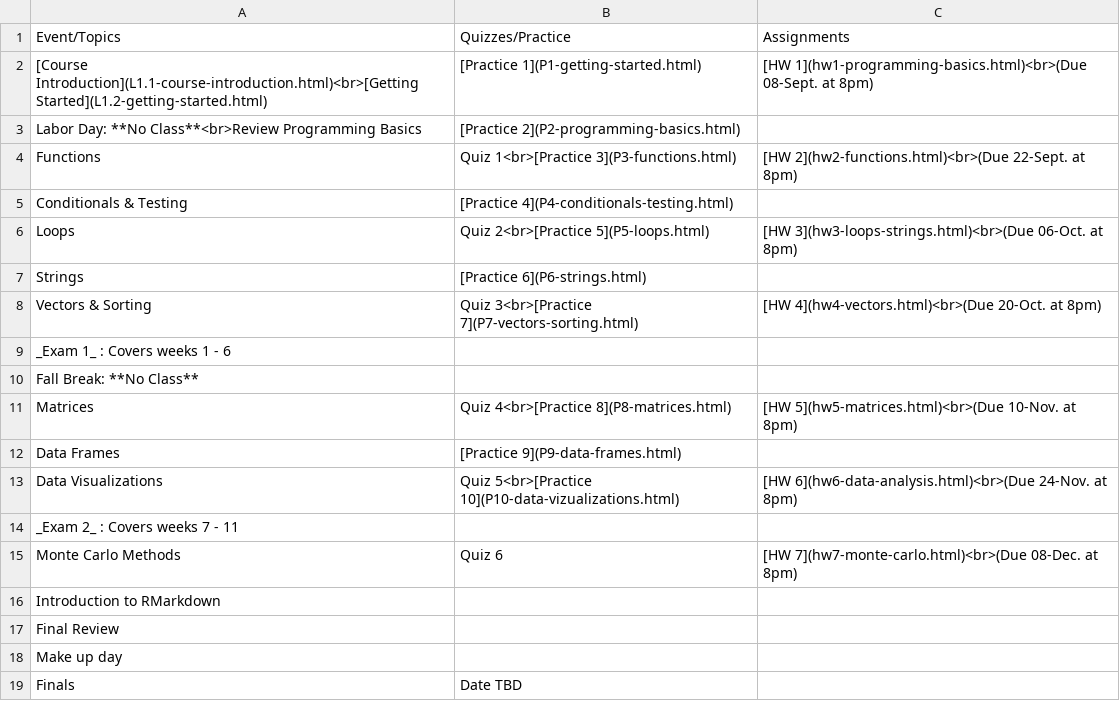
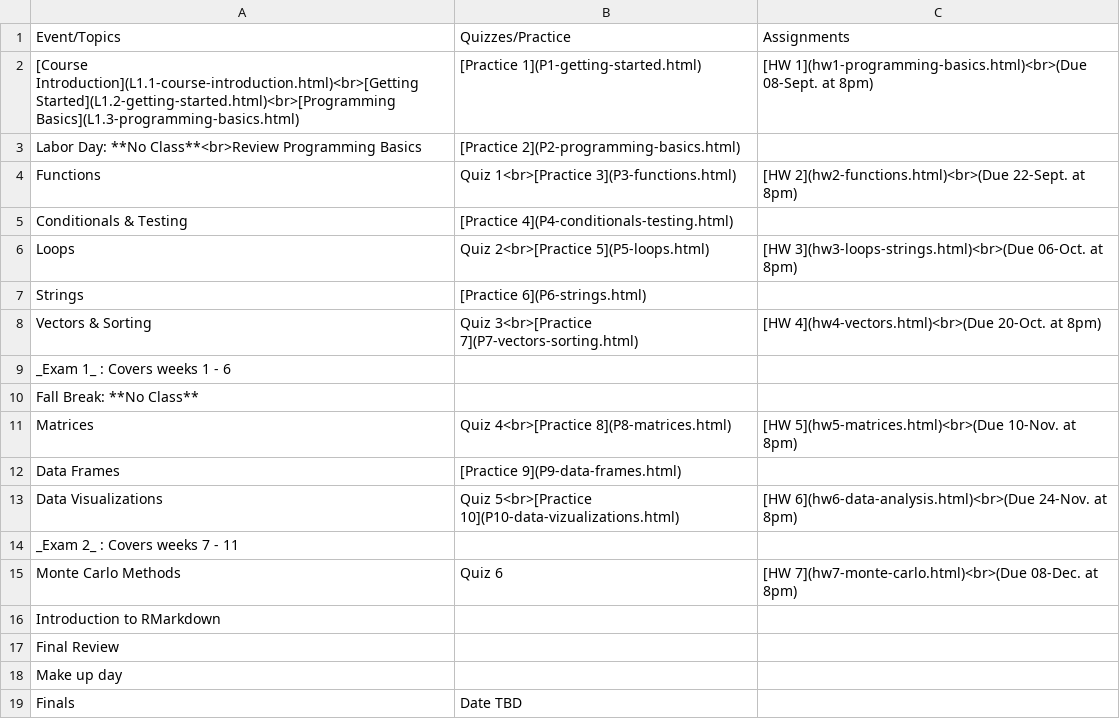
Before and after one commit to emse-p4a-gwu/2019-Fall, a CSV file: syllabus/schedule.csv, drawn as a sheet.

```diff
--- a/syllabus/schedule.csv
+++ b/syllabus/schedule.csv
@@ -1,3 +1,3 @@
 "Event/Topics","Quizzes/Practice","Assignments"
-"[Course Introduction](L1.1-course-introduction.html)<br>[Getting Started](L1.2-getting-started.html)","[Practice 1](P1-getting-started.html)","[HW 1](hw1-programming-basics.html)<br>(Due 08-Sept. at 8pm)"
+"[Course Introduction](L1.1-course-introduction.html)<br>[Getting Started](L1.2-getting-started.html)<br>[Programming Basics](L1.3-programming-basics.html)","[Practice 1](P1-getting-started.html)","[HW 1](hw1-programming-basics.html)<br>(Due 08-Sept. at 8pm)"
 "Labor Day: **No Class**<br>Review Programming Basics","[Practice 2](P2-programming-basics.html)",
```
Also changed, not shown: 5 other files.
